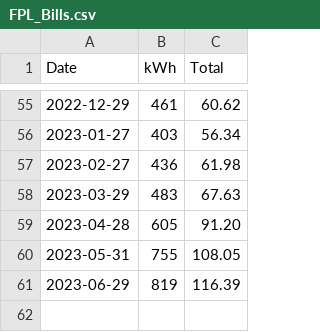
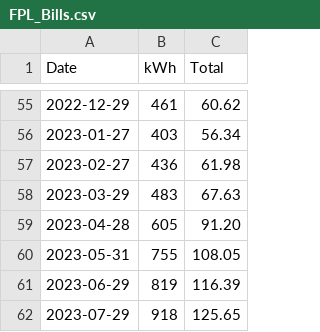
Before and after one commit to BGQM/fpl, a CSV file: FPL_Bills.csv, drawn as a sheet; only a part is shown, gaps mark what is left out; the diff names each change by its address in the sheet, - before the commit and + after, or states it on an @@ line.

Commit message:
Added July data

```diff
--- a/FPL_Bills.csv
+++ b/FPL_Bills.csv
+row 62: 2023-07-29 | 918 | 125.65
```
